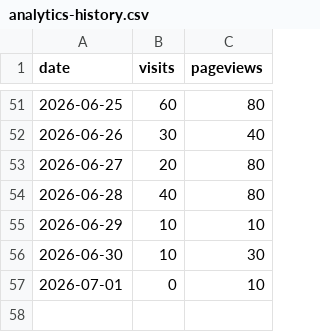
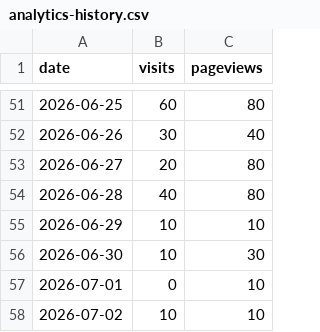
Before and after one commit to drewmerrill/groovelinx-site, a CSV file: analytics-history.csv, drawn as a sheet; only a part is shown, gaps mark what is left out.

```diff
--- a/analytics-history.csv
+++ b/analytics-history.csv
@@ -57 +57,2 @@ date,visits,pageviews
 2026-07-01,0,10
+2026-07-02,10,10
```
